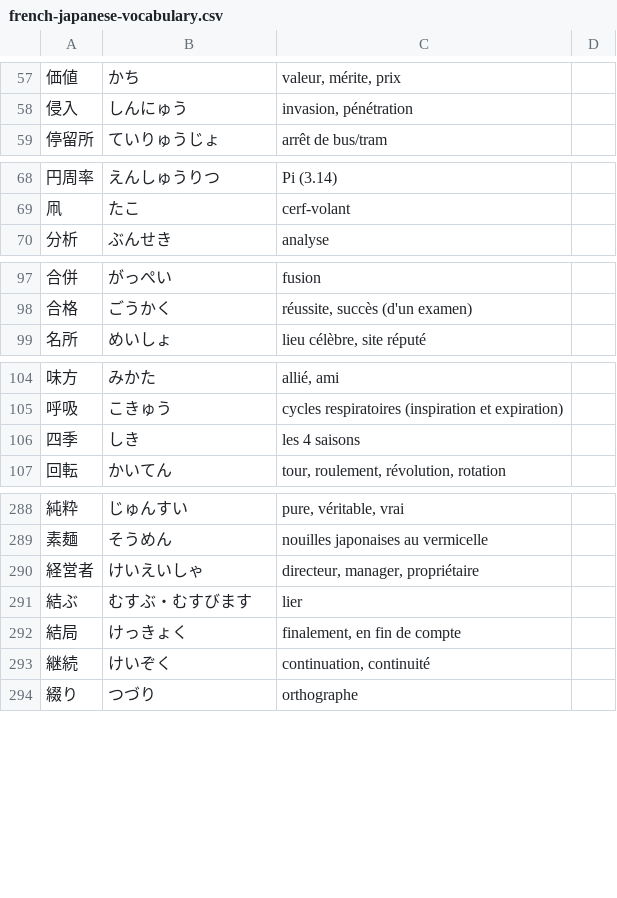
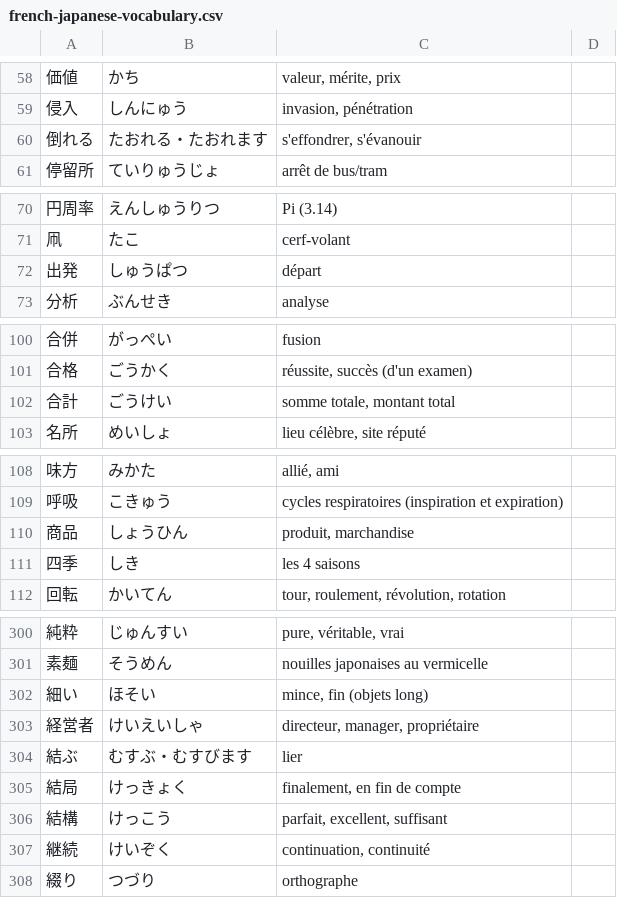
Before and after one commit to lrgn/french-japanese-vocabulary, a CSV file: french-japanese-vocabulary.csv, drawn as a sheet; only a part is shown, gaps mark what is left out; the diff covers the shown part only; the diff names each change by its address in the sheet, - before the commit and + after, or states it on an @@ line.

Commit message:
Add words

```diff
--- a/french-japanese-vocabulary.csv
+++ b/french-japanese-vocabulary.csv
+row 60: 倒れる | たおれる・たおれます | s'effondrer, s'évanouir
+row 72: 出発 | しゅうぱつ | départ
+row 102: 合計 | ごうけい | somme totale, montant total
+row 110: 商品 | しょうひん | produit, marchandise
+row 302: 細い | ほそい | mince, fin (objets long)
+row 306: 結構 | けっこう | parfait, excellent, suffisant
```
Also changed, not shown: 9 added rows elsewhere in this file.
